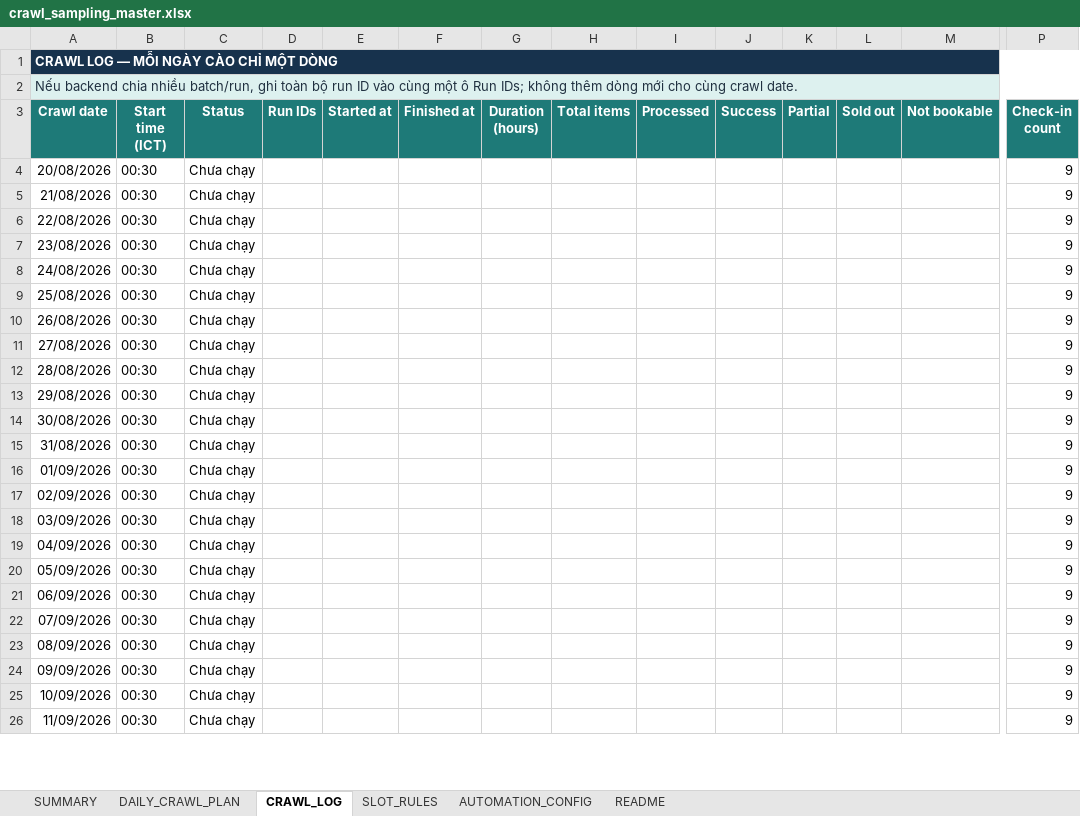
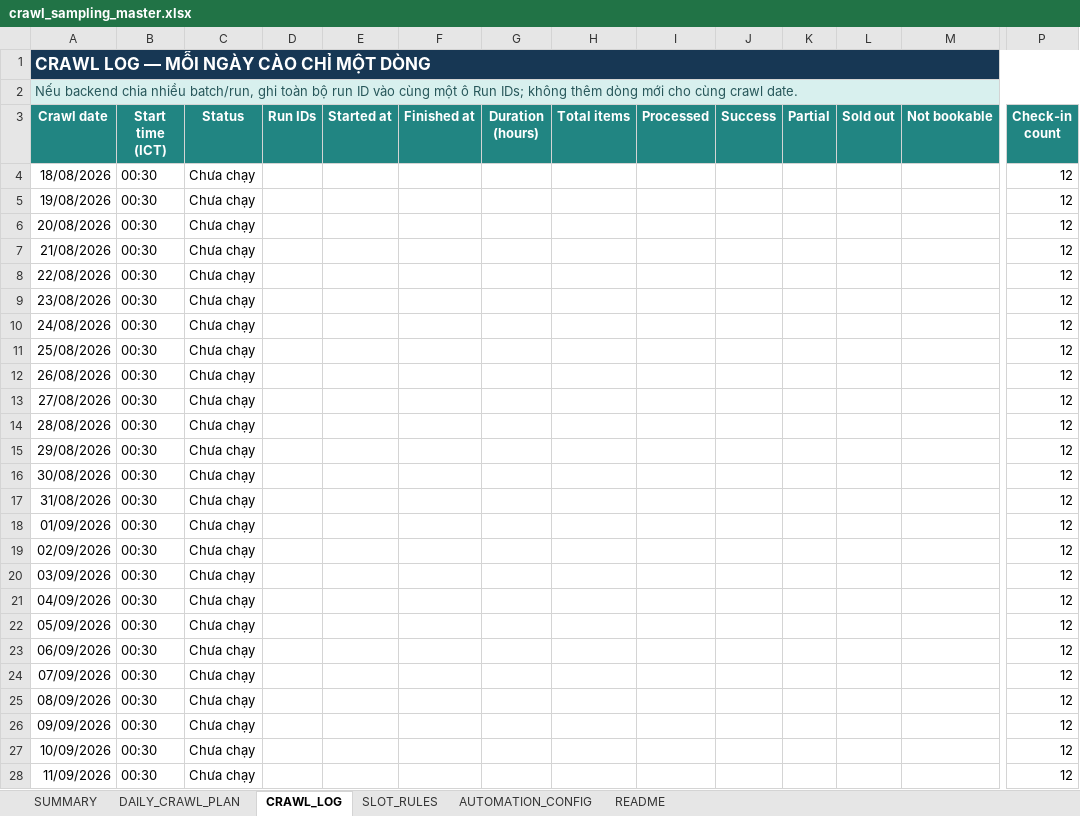
Before and after one commit to Andnm/capstone-master, an Excel workbook: outputs/crawl-data-planner-20260816/crawl_sampling_master.xlsx, sheet CRAWL_LOG, drawn as a sheet; only a part is shown, gaps mark what is left out; values as stored, in another font and other column widths than the file's, no borders; conditional formats and table styles not drawn; addresses are those after the commit; rows hold the shown columns only; the diff covers the shown part only; the diff names each change by its address in the sheet, - before the commit and + after, or states it on an @@ line.

```diff
--- a/outputs/crawl-data-planner-20260816/crawl_sampling_master.xlsx (sheet CRAWL_LOG)
+++ b/outputs/crawl-data-planner-20260816/crawl_sampling_master.xlsx (sheet CRAWL_LOG)
@@ A1 text size: larger @@
-B1:P1 fill: none
+B1:P1 fill: #173754
-A2 text colour: #203040
+A2 text colour: #27575A
-B2:P2 fill: none
+B2:P2 fill: #D8F0EE
+row 4: 18/08/2026 | 00:30 | Chưa chạy |  |  |  |  |  |  |  |  |  |  | 12
+row 5: 19/08/2026 | 00:30 | Chưa chạy |  |  |  |  |  |  |  |  |  |  | 12
-P6:P28 (Check-in count): 9
+P6:P28 (Check-in count): 12
```
Also changed, not shown: 80 edited cells and cell formats elsewhere in this sheet, sheet DAILY_CRAWL_PLAN, sheet SLOT_RULES, sheet SUMMARY, sheet README, sheet AUTOMATION_CONFIG, formulas that keep their value, 7 other files.
